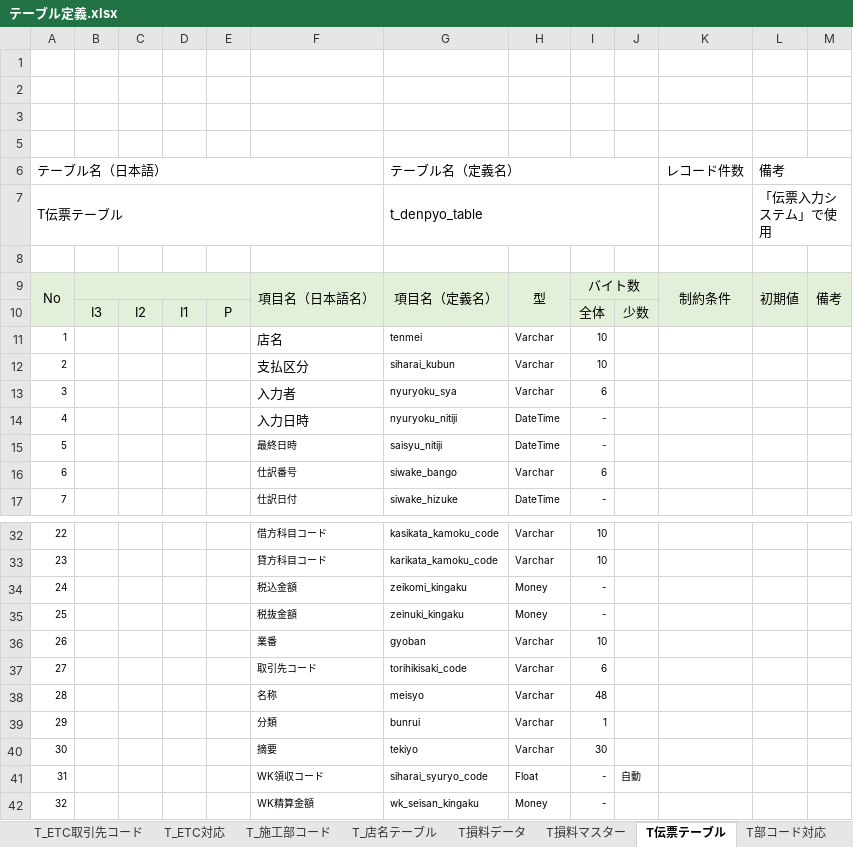
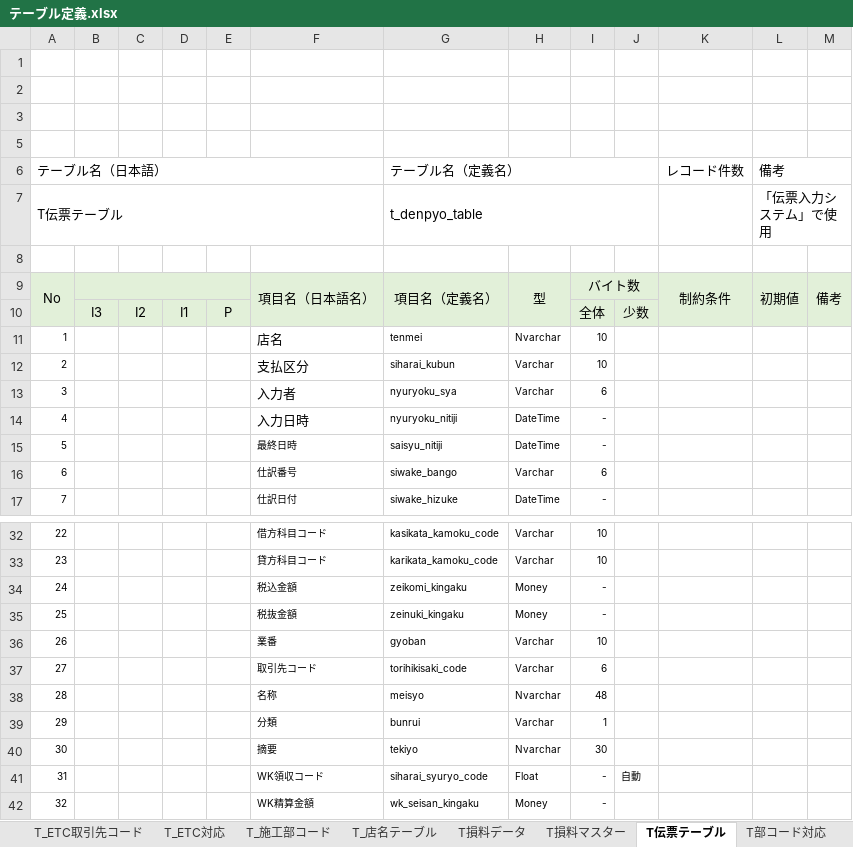
Before and after one commit to zaimuVB/zaimu, an Excel workbook: Doc/2.UI/テーブル定義.xlsx, sheet T伝票テーブル, drawn as a sheet; only a part is shown, gaps mark what is left out; values as stored, in another font and other column widths than the file's, no borders; charts and pictures not drawn; the diff names each change by its address in the sheet, - before the commit and + after, or states it on an @@ line.

```diff
--- a/Doc/2.UI/テーブル定義.xlsx (sheet T伝票テーブル)
+++ b/Doc/2.UI/テーブル定義.xlsx (sheet T伝票テーブル)
-H11: Varchar
+H11: Nvarchar
-H38: Varchar
+H38: Nvarchar
-H40: Varchar
+H40: Nvarchar
```
Also changed, not shown: sheet T部コード対応, sheet 中京Cデータ税込, sheet 中京Cデータ税込BK, sheet 外注費テーブル, sheet T_店名テーブル, sheet M摘要テーブル, 7 other files.
